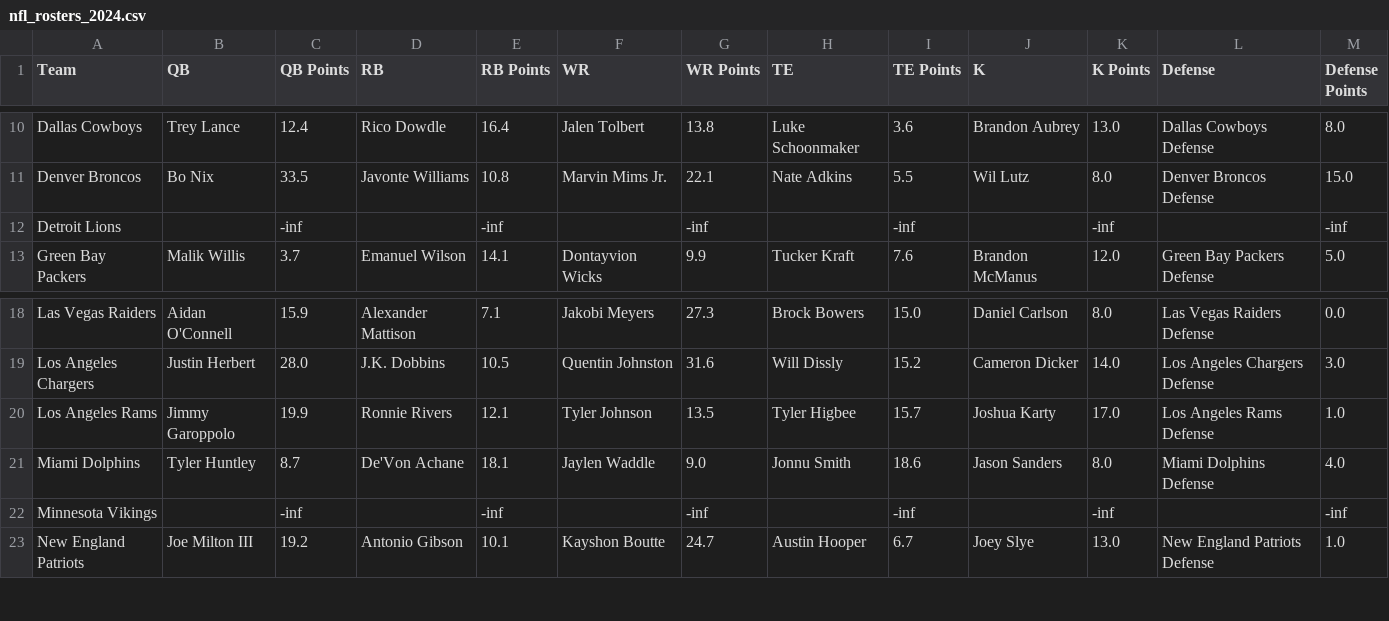
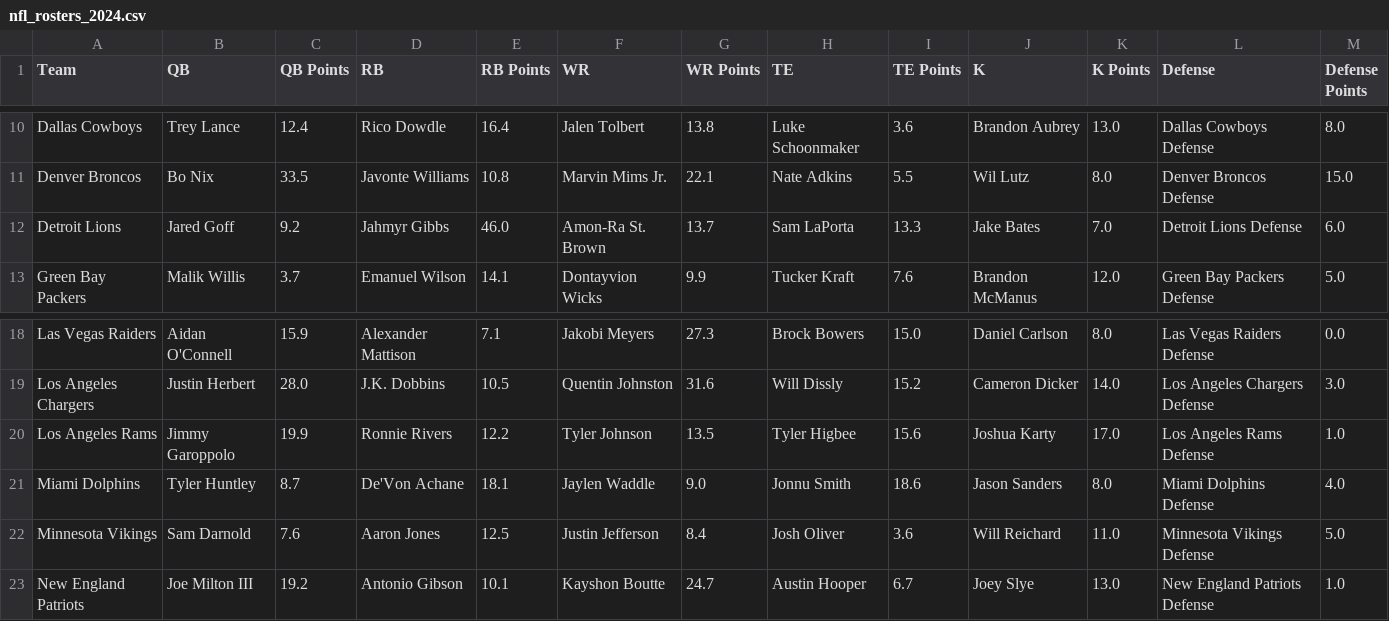
Before and after one commit to softwarebyze/ffpoker, a CSV file: nfl_rosters_2024.csv, drawn as a sheet; only a part is shown, gaps mark what is left out.

```diff
--- a/nfl_rosters_2024.csv
+++ b/nfl_rosters_2024.csv
@@ -11,3 +11,3 @@ Dallas Cowboys,Trey Lance,12.4,Rico Dowdle,16.4,Jalen Tolbert,13.8,Luke Schoonma
 Denver Broncos,Bo Nix,33.5,Javonte Williams,10.8,Marvin Mims Jr.,22.1,Nate Adkins,5.5,Wil Lutz,8.0,Denver Broncos Defense,15.0
-Detroit Lions,,-inf,,-inf,,-inf,,-inf,,-inf,,-inf
+Detroit Lions,Jared Goff,9.2,Jahmyr Gibbs,46.0,Amon-Ra St. Brown,13.7,Sam LaPorta,13.3,Jake Bates,7.0,Detroit Lions Defense,6.0
 Green Bay Packers,Malik Willis,3.7,Emanuel Wilson,14.1,Dontayvion Wicks,9.9,Tucker Kraft,7.6,Brandon McManus,12.0,Green Bay Packers Defense,5.0
@@ -19,5 +19,5 @@ Las Vegas Raiders,Aidan O'Connell,15.9,Alexander Mattison,7.1,Jakobi Meyers,27.3
 Los Angeles Chargers,Justin Herbert,28.0,J.K. Dobbins,10.5,Quentin Johnston,31.6,Will Dissly,15.2,Cameron Dicker,14.0,Los Angeles Chargers Defense,3.0
-Los Angeles Rams,Jimmy Garoppolo,19.9,Ronnie Rivers,12.1,Tyler Johnson,13.5,Tyler Higbee,15.7,Joshua Karty,17.0,Los Angeles Rams Defense,1.0
+Los Angeles Rams,Jimmy Garoppolo,19.9,Ronnie Rivers,12.2,Tyler Johnson,13.5,Tyler Higbee,15.6,Joshua Karty,17.0,Los Angeles Rams Defense,1.0
 Miami Dolphins,Tyler Huntley,8.7,De'Von Achane,18.1,Jaylen Waddle,9.0,Jonnu Smith,18.6,Jason Sanders,8.0,Miami Dolphins Defense,4.0
-Minnesota Vikings,,-inf,,-inf,,-inf,,-inf,,-inf,,-inf
+Minnesota Vikings,Sam Darnold,7.6,Aaron Jones,12.5,Justin Jefferson,8.4,Josh Oliver,3.6,Will Reichard,11.0,Minnesota Vikings Defense,5.0
 New England Patriots,Joe Milton III,19.2,Antonio Gibson,10.1,Kayshon Boutte,24.7,Austin Hooper,6.7,Joey Slye,13.0,New England Patriots Defense,1.0
```
